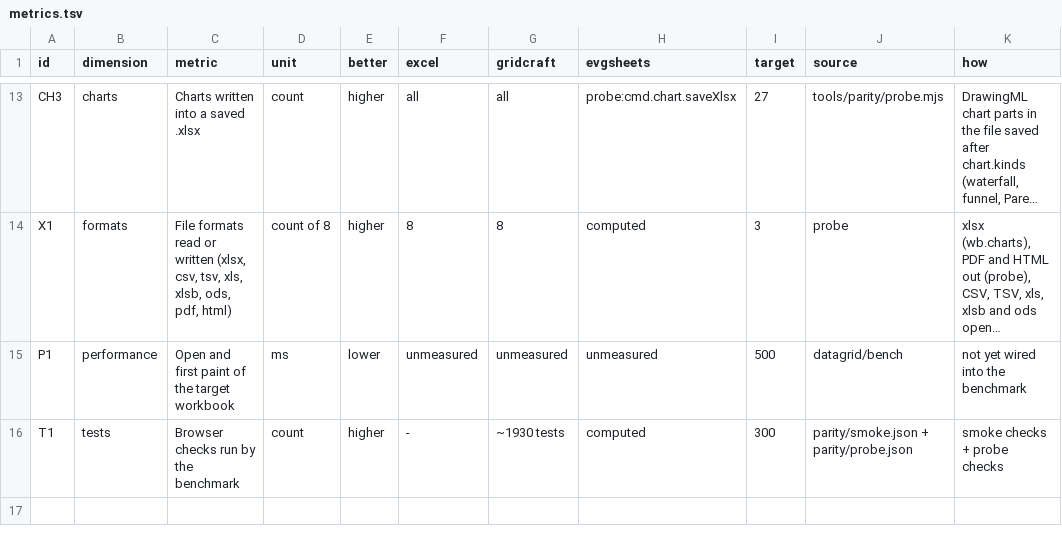
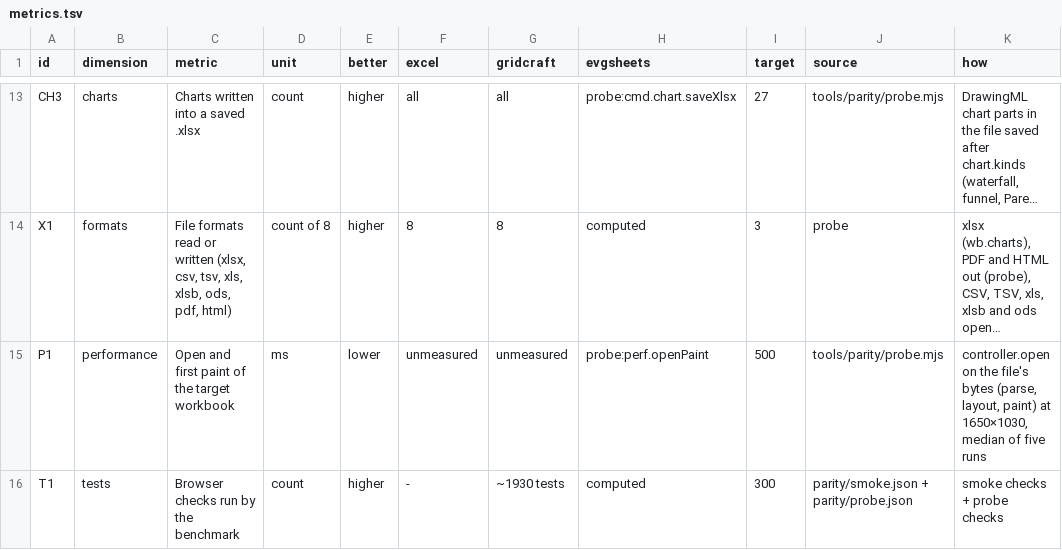
Before and after one commit to terotests/EVGSheets, a TSV file: parity/metrics.tsv, drawn as a sheet; only a part is shown, gaps mark what is left out; long unchanged cells end in …; the diff names each change by its address in the sheet, - before the commit and + after, or states it on an @@ line.

```diff
--- a/parity/metrics.tsv
+++ b/parity/metrics.tsv
-H15 (evgsheets): unmeasured
+H15 (evgsheets): probe:perf.openPaint
-J15 (source): datagrid/bench
+J15 (source): tools/parity/probe.mjs
-K15 (how): not yet wired into the benchmark
+K15 (how): controller.open on the file's bytes (parse, layout, paint) at 1650×1030, median of five runs
```
Also changed, not shown: parity/catalog.tsv, parity/ui.tsv, 10 other files.
